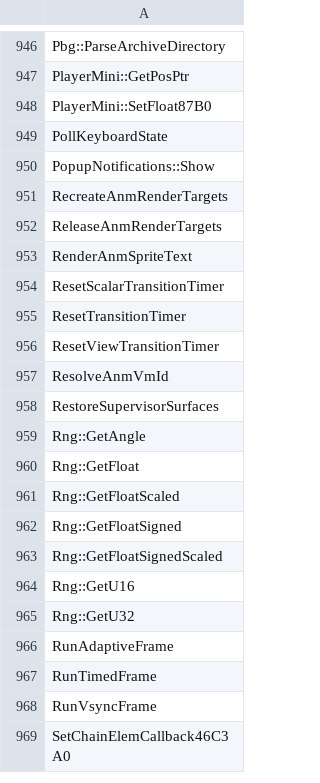
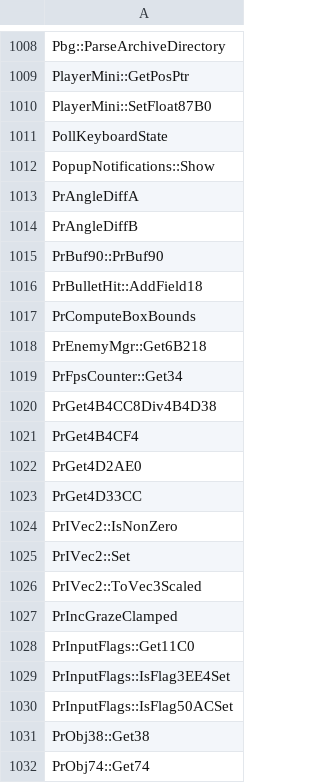
Before and after one commit to N0zoM1z0/th128, a CSV file: config/implemented.csv, drawn as a sheet; only a part is shown, gaps mark what is left out; the shorter side is filled out with more unchanged rows; the diff covers the shown part only.

```diff
--- a/config/implemented.csv
+++ b/config/implemented.csv
@@ -950 +1012,21 @@ PollKeyboardState
 PopupNotifications::Show
+PrAngleDiffA
+PrAngleDiffB
+PrBuf90::PrBuf90
+PrBulletHit::AddField18
+PrComputeBoxBounds
+PrEnemyMgr::Get6B218
+PrFpsCounter::Get34
+PrGet4B4CC8Div4B4D38
+PrGet4B4CF4
+PrGet4D2AE0
+PrGet4D33CC
+PrIVec2::IsNonZero
+PrIVec2::Set
+PrIVec2::ToVec3Scaled
+PrIncGrazeClamped
+PrInputFlags::Get11C0
+PrInputFlags::IsFlag3EE4Set
+PrInputFlags::IsFlag50ACSet
+PrObj38::Get38
+PrObj74::Get74
```
Also changed, not shown: 140 added rows elsewhere in this file, 16 other files.
